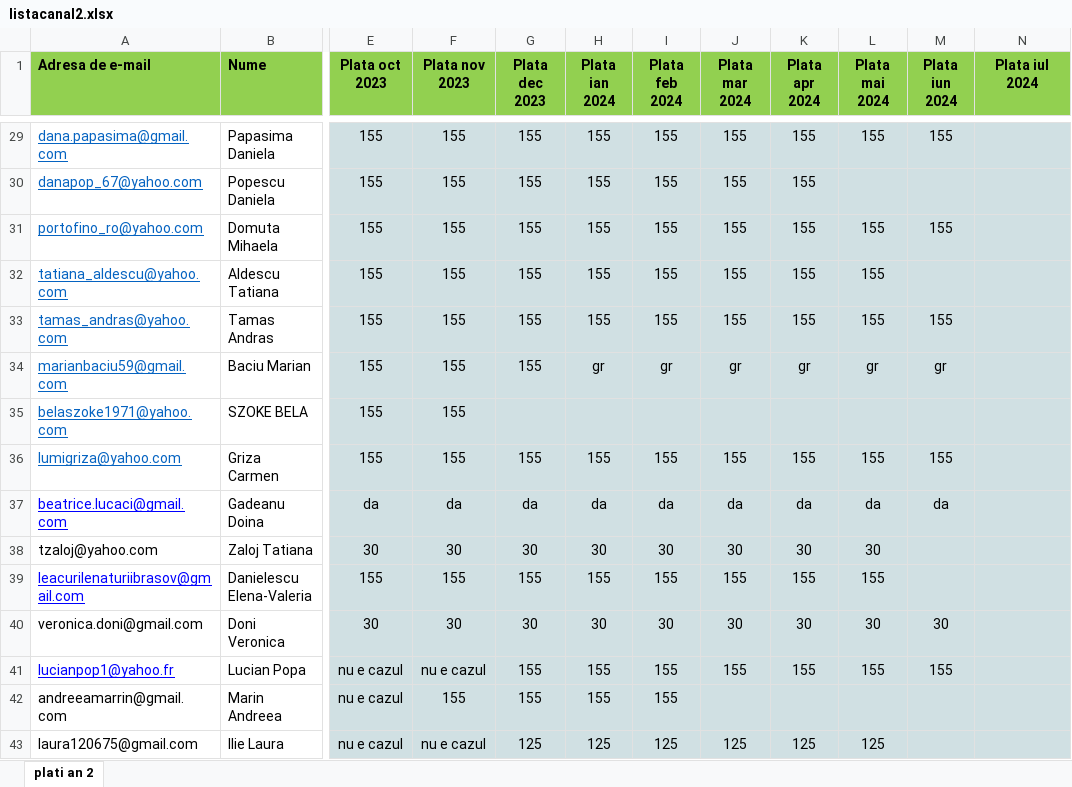
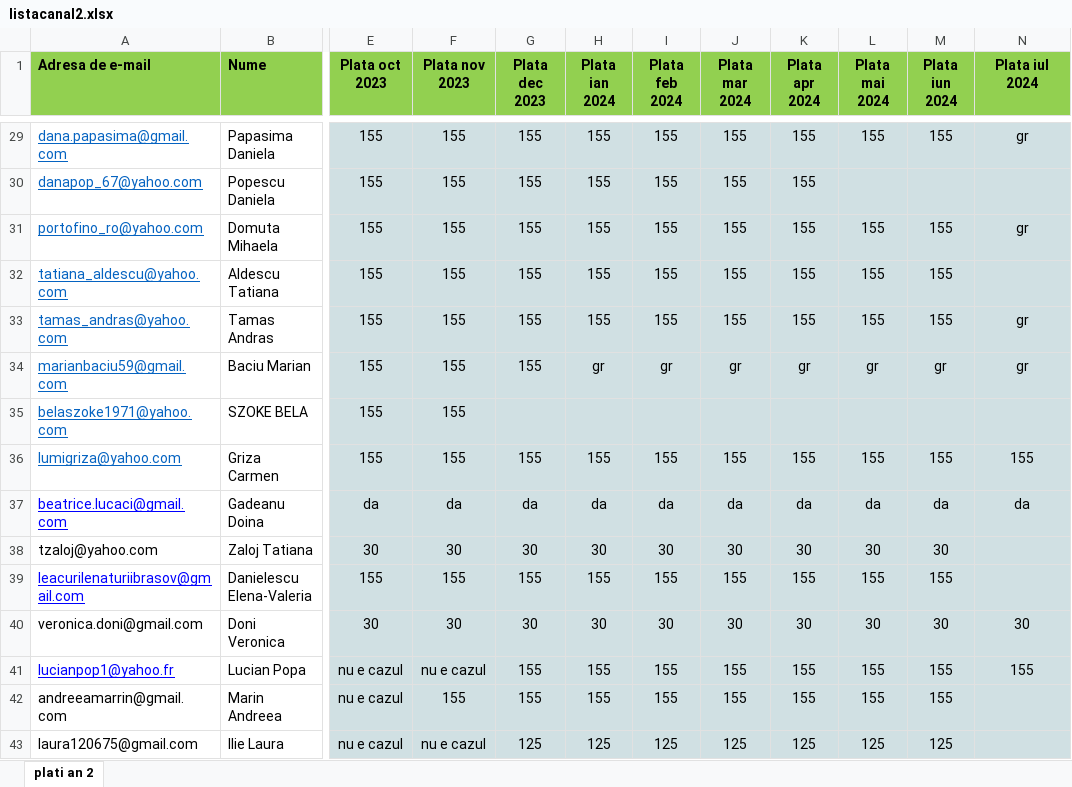
Before and after one commit to andreigamulea/ia, an Excel workbook: app/fisierele/listacanal2.xlsx, sheet plati an 2, drawn as a sheet; only a part is shown, gaps mark what is left out; values as stored, in another font and other column widths than the file's, no borders; the diff covers the shown part only; the diff names each change by its address in the sheet, - before the commit and + after, or states it on an @@ line.

```diff
--- a/app/fisierele/listacanal2.xlsx (sheet plati an 2)
+++ b/app/fisierele/listacanal2.xlsx (sheet plati an 2)
-N29 (Plata iul 2024): (empty)
+N29 (Plata iul 2024): gr
-N31 (Plata iul 2024): (empty)
+N31 (Plata iul 2024): gr
-M32 (Plata iun 2024): (empty)
+M32 (Plata iun 2024): 155
-N33:N34 (Plata iul 2024): (empty)
+N33:N34 (Plata iul 2024): gr
-N36 (Plata iul 2024): (empty)
+N36 (Plata iul 2024): 155
-N37 (Plata iul 2024): (empty)
+N37 (Plata iul 2024): da
-M38 (Plata iun 2024): (empty)
+M38 (Plata iun 2024): 30
-M39 (Plata iun 2024): (empty)
+M39 (Plata iun 2024): 155
-N40 (Plata iul 2024): (empty)
+N40 (Plata iul 2024): 30
-N41 (Plata iul 2024): (empty)
+N41 (Plata iul 2024): 155
-J42 (Plata mar 2024): (empty)
+J42 (Plata mar 2024): 155
-K42 (Plata apr 2024): (empty)
+K42 (Plata apr 2024): 155
-L42 (Plata mai 2024): (empty)
+L42 (Plata mai 2024): 155
-M42 (Plata iun 2024): (empty)
+M42 (Plata iun 2024): 155
-M43 (Plata iun 2024): (empty)
+M43 (Plata iun 2024): 125
```
Also changed, not shown: 24 edited cells elsewhere in this sheet, app/fisierele/an32324.xlsx, app/fisierele/listacanal3.xlsx, 5 other files.
